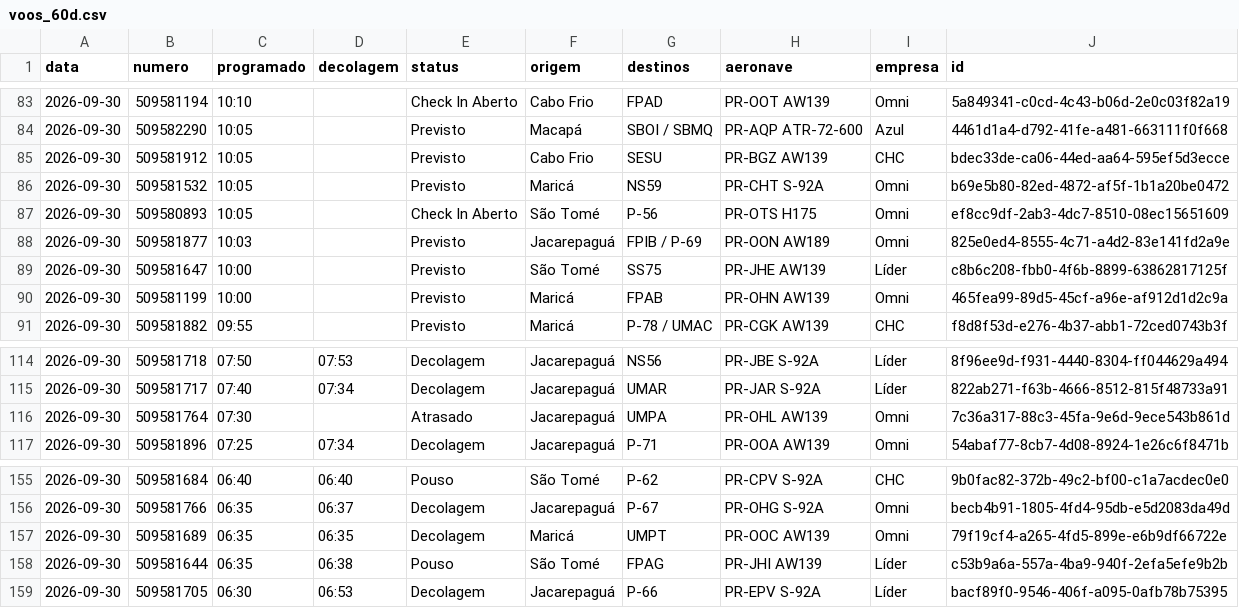
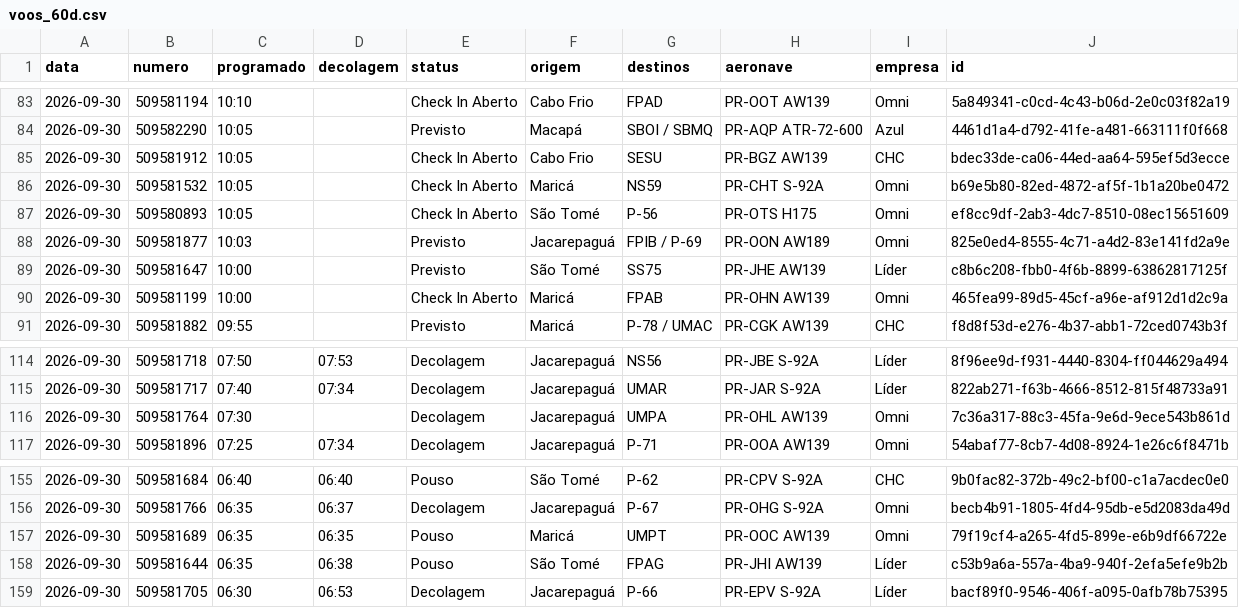
Before and after one commit to sidney89-byte/offvoos-historico, a CSV file: dados/voos_60d.csv, drawn as a sheet; only a part is shown, gaps mark what is left out; the diff covers the shown part only.

```diff
--- a/dados/voos_60d.csv
+++ b/dados/voos_60d.csv
@@ -84,4 +84,4 @@ data,numero,programado,decolagem,status,origem,destinos,aeronave,empresa,id
 2026-09-30,509582290,10:05,,Previsto,Macapá,SBOI / SBMQ,PR-AQP ATR-72-600,Azul,4461d1a4-d792-41fe-a481-663111f0f668
-2026-09-30,509581912,10:05,,Previsto,Cabo Frio,SESU,PR-BGZ AW139,CHC,bdec33de-ca06-44ed-aa64-595ef5d3ecce
-2026-09-30,509581532,10:05,,Previsto,Maricá,NS59,PR-CHT S-92A,Omni,b69e5b80-82ed-4872-af5f-1b1a20be0472
+2026-09-30,509581912,10:05,,Check In Aberto,Cabo Frio,SESU,PR-BGZ AW139,CHC,bdec33de-ca06-44ed-aa64-595ef5d3ecce
+2026-09-30,509581532,10:05,,Check In Aberto,Maricá,NS59,PR-CHT S-92A,Omni,b69e5b80-82ed-4872-af5f-1b1a20be0472
 2026-09-30,509580893,10:05,,Check In Aberto,São Tomé,P-56,PR-OTS H175,Omni,ef8cc9df-2ab3-4dc7-8510-08ec15651609
@@ -89,3 +89,3 @@ data,numero,programado,decolagem,status,origem,destinos,aeronave,empresa,id
 2026-09-30,509581647,10:00,,Previsto,São Tomé,SS75,PR-JHE AW139,Líder,c8b6c208-fbb0-4f6b-8899-63862817125f
-2026-09-30,509581199,10:00,,Previsto,Maricá,FPAB,PR-OHN AW139,Omni,465fea99-89d5-45cf-a96e-af912d1d2c9a
+2026-09-30,509581199,10:00,,Check In Aberto,Maricá,FPAB,PR-OHN AW139,Omni,465fea99-89d5-45cf-a96e-af912d1d2c9a
 2026-09-30,509581882,09:55,,Previsto,Maricá,P-78 / UMAC,PR-CGK AW139,CHC,f8d8f53d-e276-4b37-abb1-72ced0743b3f
@@ -115,3 +115,3 @@ data,numero,programado,decolagem,status,origem,destinos,aeronave,empresa,id
 2026-09-30,509581717,07:40,07:34,Decolagem,Jacarepaguá,UMAR,PR-JAR S-92A,Líder,822ab271-f63b-4666-8512-815f48733a91
-2026-09-30,509581764,07:30,,Atrasado,Jacarepaguá,UMPA,PR-OHL AW139,Omni,7c36a317-88c3-45fa-9e6d-9ece543b861d
+2026-09-30,509581764,07:30,,Decolagem,Jacarepaguá,UMPA,PR-OHL AW139,Omni,7c36a317-88c3-45fa-9e6d-9ece543b861d
 2026-09-30,509581896,07:25,07:34,Decolagem,Jacarepaguá,P-71,PR-OOA AW139,Omni,54abaf77-8cb7-4d08-8924-1e26c6f8471b
@@ -156,3 +156,3 @@ data,numero,programado,decolagem,status,origem,destinos,aeronave,empresa,id
 2026-09-30,509581766,06:35,06:37,Decolagem,Jacarepaguá,P-67,PR-OHG S-92A,Omni,becb4b91-1805-4fd4-95db-e5d2083da49d
-2026-09-30,509581689,06:35,06:35,Decolagem,Maricá,UMPT,PR-OOC AW139,Omni,79f19cf4-a265-4fd5-899e-e6b9df66722e
+2026-09-30,509581689,06:35,06:35,Pouso,Maricá,UMPT,PR-OOC AW139,Omni,79f19cf4-a265-4fd5-899e-e6b9df66722e
 2026-09-30,509581644,06:35,06:38,Pouso,São Tomé,FPAG,PR-JHI AW139,Líder,c53b9a6a-557a-4ba9-940f-2efa5efe9b2b
```
Also changed, not shown: 11 edited cells elsewhere in this file, 1 other file.
